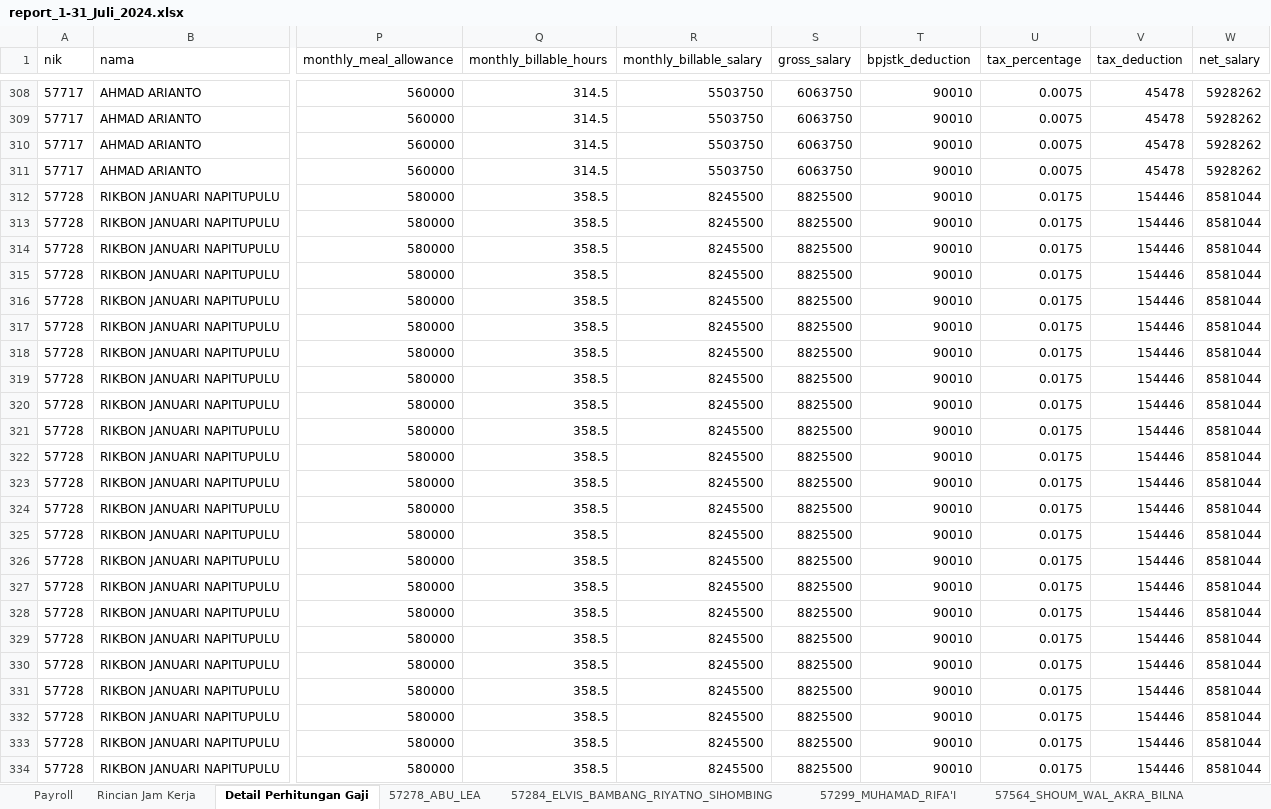
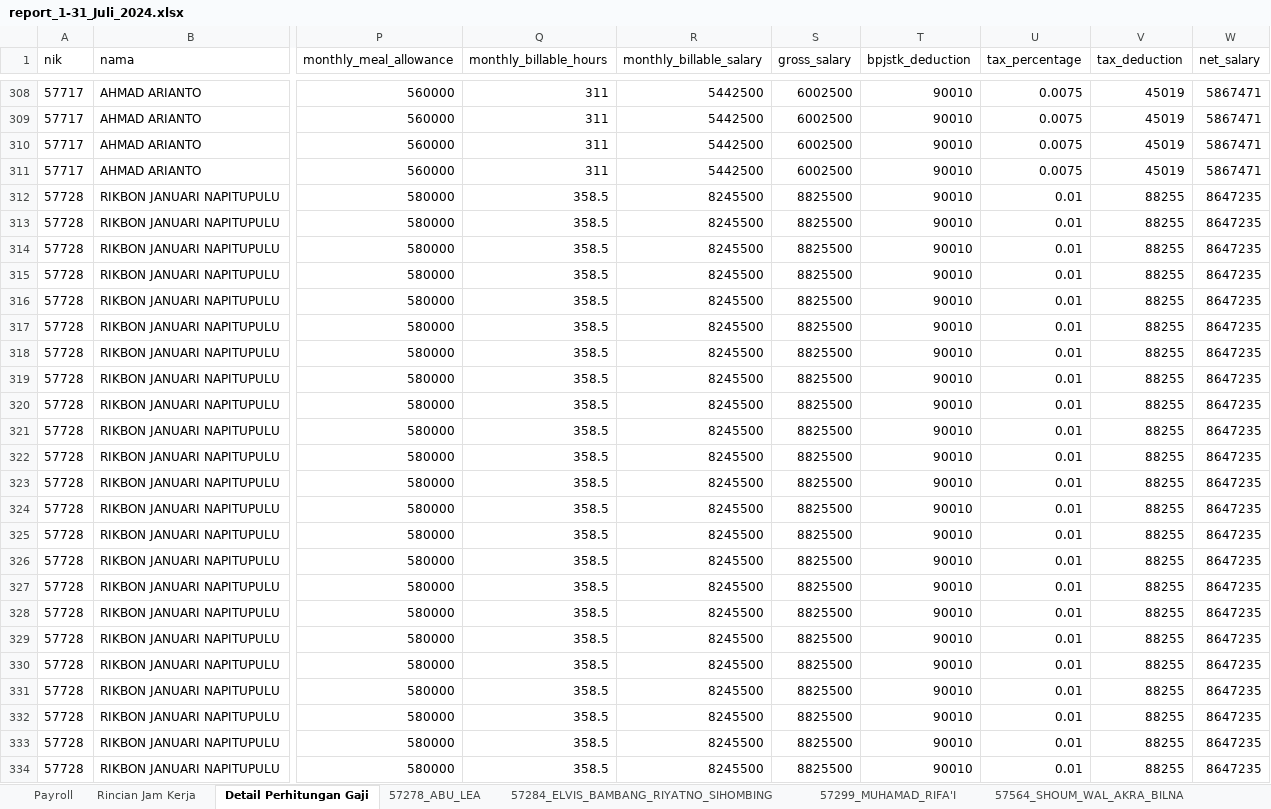
Before and after one commit to stxfkim/daytonna_mps, an Excel workbook: output/report_1-31_Juli_2024.xlsx, sheet Detail Perhitungan Gaji, drawn as a sheet; only a part is shown, gaps mark what is left out; values as stored, in another font and other column widths than the file's, no borders; the diff covers the shown part only; the diff names each change by its address in the sheet, - before the commit and + after, or states it on an @@ line.

```diff
--- a/output/report_1-31_Juli_2024.xlsx (sheet Detail Perhitungan Gaji)
+++ b/output/report_1-31_Juli_2024.xlsx (sheet Detail Perhitungan Gaji)
-Q308:Q311 (monthly_billable_hours): 314.5
+Q308:Q311 (monthly_billable_hours): 311
-R308:R311 (monthly_billable_salary): 5503750
+R308:R311 (monthly_billable_salary): 5442500
-S308:S311 (gross_salary): 6063750
+S308:S311 (gross_salary): 6002500
-V308:V311 (tax_deduction): 45478
+V308:V311 (tax_deduction): 45019
-W308:W311 (net_salary): 5928262
+W308:W311 (net_salary): 5867471
-U312:U334 (tax_percentage): 0.0175
+U312:U334 (tax_percentage): 0.01
-V312:V334 (tax_deduction): 154446
+V312:V334 (tax_deduction): 88255
-W312:W334 (net_salary): 8581044
+W312:W334 (net_salary): 8647235
```
Also changed, not shown: 1026 edited cells elsewhere in this sheet, sheet Rincian Jam Kerja, sheet 57278_ABU_LEA, sheet 57284_ELVIS_BAMBANG_RIYATNO_SIHOMBING, sheet Payroll, sheet 57717_AHMAD_ARIANTO, sheet 57623_PUNTIMAN_PURBA, 3 more sheets, output/report_project.xlsx, 5 other files.
